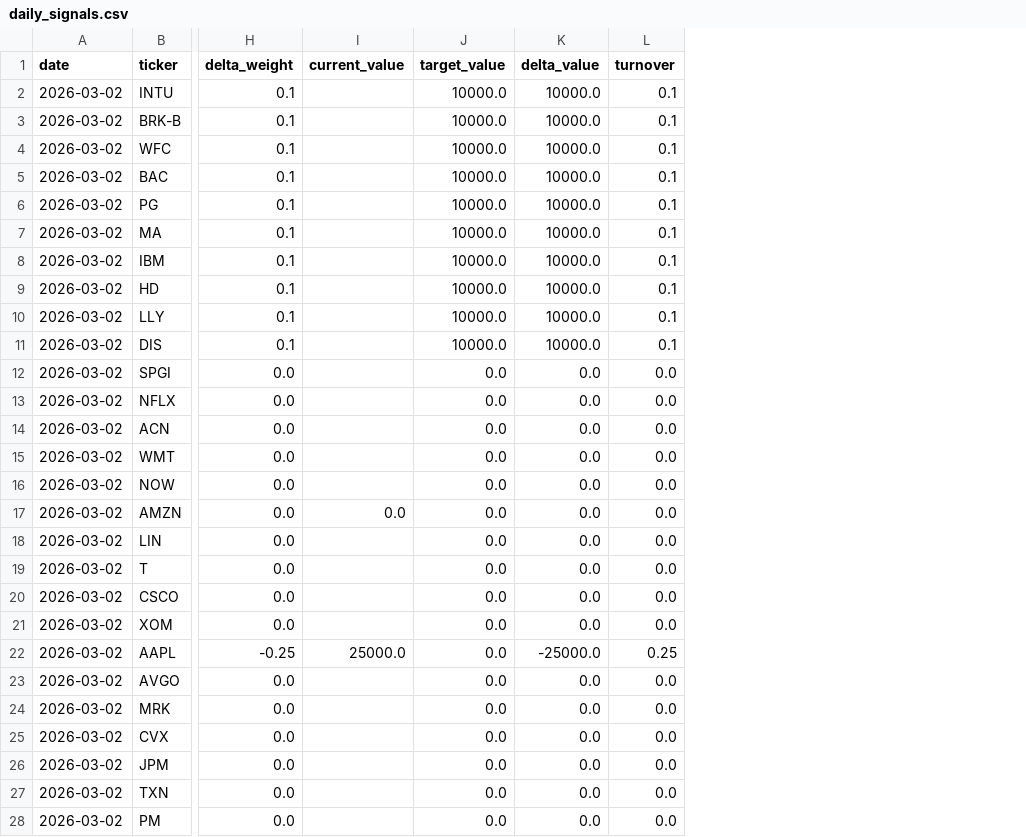
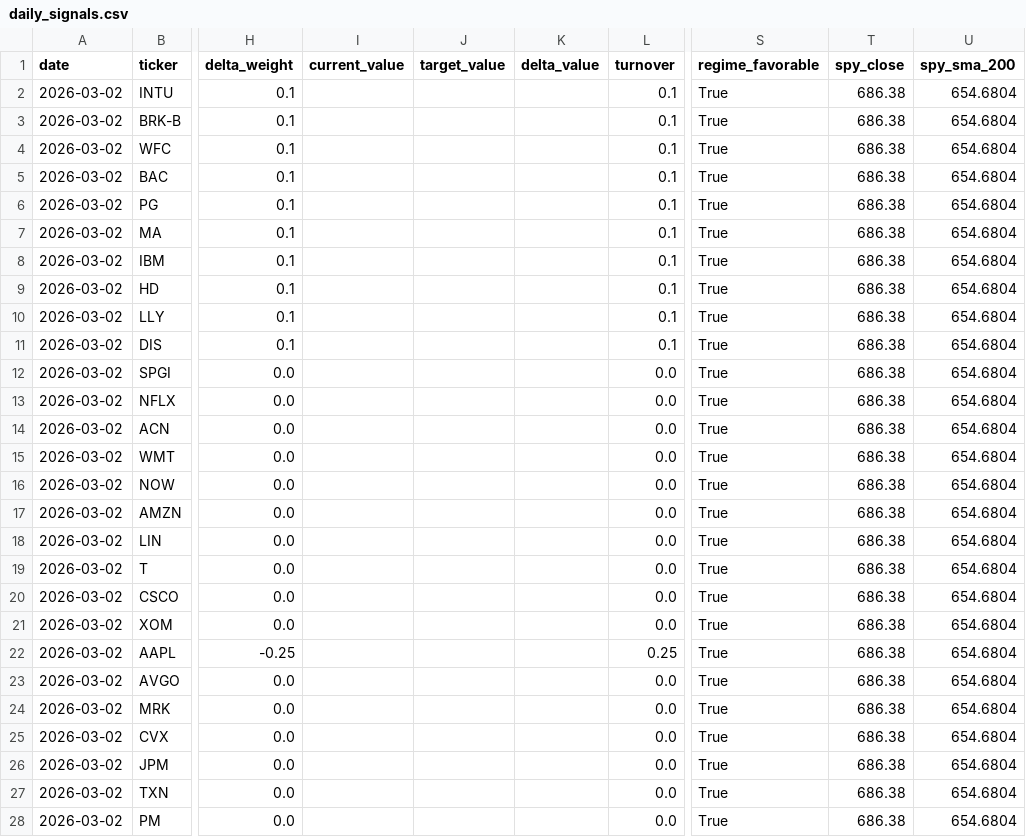
Before and after one commit to tenshincz-hash/test, a CSV file: trading_ai/results/daily_signals.csv, drawn as a sheet; only a part is shown, gaps mark what is left out; the diff covers the shown part only; the diff names each change by its address in the sheet, - before the commit and + after, or states it on an @@ line.

```diff
--- a/trading_ai/results/daily_signals.csv
+++ b/trading_ai/results/daily_signals.csv
+column S (regime_favorable), rows 2-28: all True
+column T (spy_close), rows 2-28: all 686.38
+column U (spy_sma_200), rows 2-28: all 654.6804
-J2:J11 (target_value): 10000.0
+J2:J11 (target_value): (empty)
-K2:K11 (delta_value): 10000.0
+K2:K11 (delta_value): (empty)
-J12:J28 (target_value): 0.0
+J12:J28 (target_value): (empty)
-K12:K21 (delta_value): 0.0
+K12:K21 (delta_value): (empty)
-I17 (current_value): 0.0
+I17 (current_value): (empty)
-I22 (current_value): 25000.0
+I22 (current_value): (empty)
-K22 (delta_value): -25000.0
+K22 (delta_value): (empty)
-K23:K28 (delta_value): 0.0
+K23:K28 (delta_value): (empty)
```
Also changed, not shown: 48 edited cells elsewhere in this file, trading_ai/results/feature_importance.csv, trading_ai/results/robustness_summary.csv, 37 other files.
